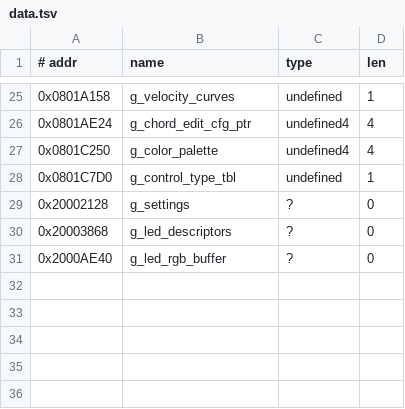
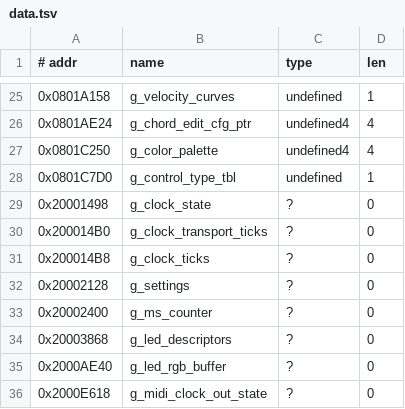
Before and after one commit to jagnat/launchkey-re, a TSV file: re/data.tsv, drawn as a sheet; only a part is shown, gaps mark what is left out; the diff names each change by its address in the sheet, - before the commit and + after, or states it on an @@ line.

```diff
--- a/re/data.tsv
+++ b/re/data.tsv
+row 29: 0x20001498 | g_clock_state | ? | 0
+row 30: 0x200014B0 | g_clock_transport_ticks | ? | 0
+row 31: 0x200014B8 | g_clock_ticks | ? | 0
+row 33: 0x20002400 | g_ms_counter | ? | 0
+row 36: 0x2000E618 | g_midi_clock_out_state | ? | 0
```
Also changed, not shown: re/functions.tsv, re/symbols.tsv, 7 other files.
